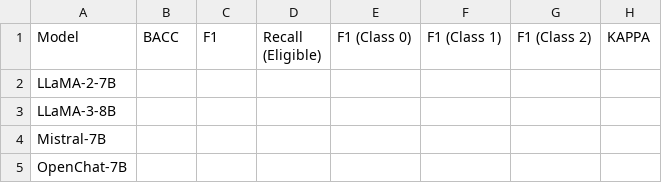
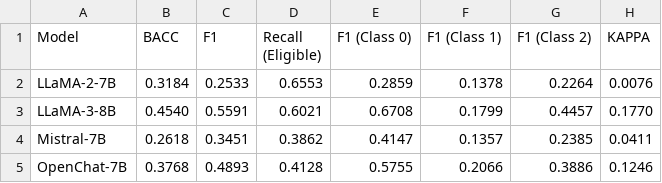
Before and after one commit to linjc16/Panacea, a CSV file: src/vis/results/2/patient_trial_matching_trec2021.csv, drawn as a sheet; only a part is shown; the diff covers the shown part only.

```diff
--- a/src/vis/results/2/patient_trial_matching_trec2021.csv
+++ b/src/vis/results/2/patient_trial_matching_trec2021.csv
@@ -1,5 +1,5 @@
 Model,BACC,F1,Recall (Eligible),F1 (Class 0),F1 (Class 1),F1 (Class 2),KAPPA
-LLaMA-2-7B,
-LLaMA-3-8B,
-Mistral-7B,
-OpenChat-7B,
+LLaMA-2-7B,0.3184,0.2533,0.6553,0.2859,0.1378,0.2264,0.0076
+LLaMA-3-8B,0.4540,0.5591,0.6021,0.6708,0.1799,0.4457,0.1770
+Mistral-7B,0.2618,0.3451,0.3862,0.4147,0.1357,0.2385,0.0411
+OpenChat-7B,0.3768,0.4893,0.4128,0.5755,0.2066,0.3886,0.1246
```
Also changed, not shown: 1 added row, 1 removed row and 35 edited cells elsewhere in this file, src/vis/results/1/patient_trial_matching_sigir.csv, src/vis/results/1/patient_trial_matching_trec2021.csv, 12 other files.
